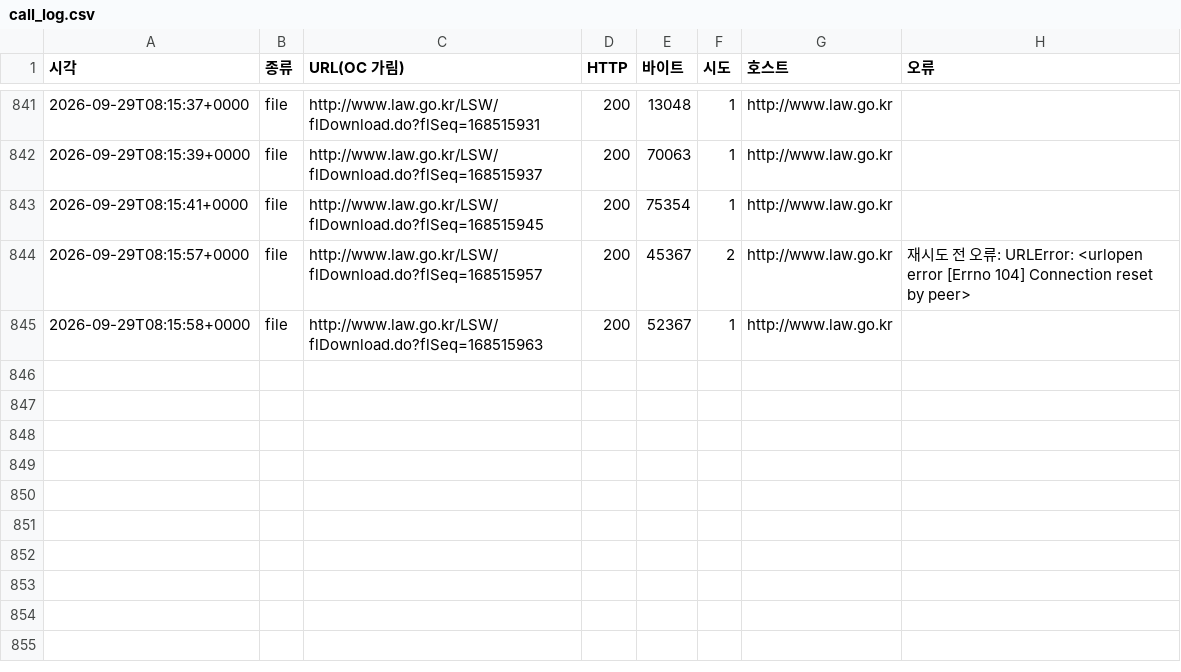
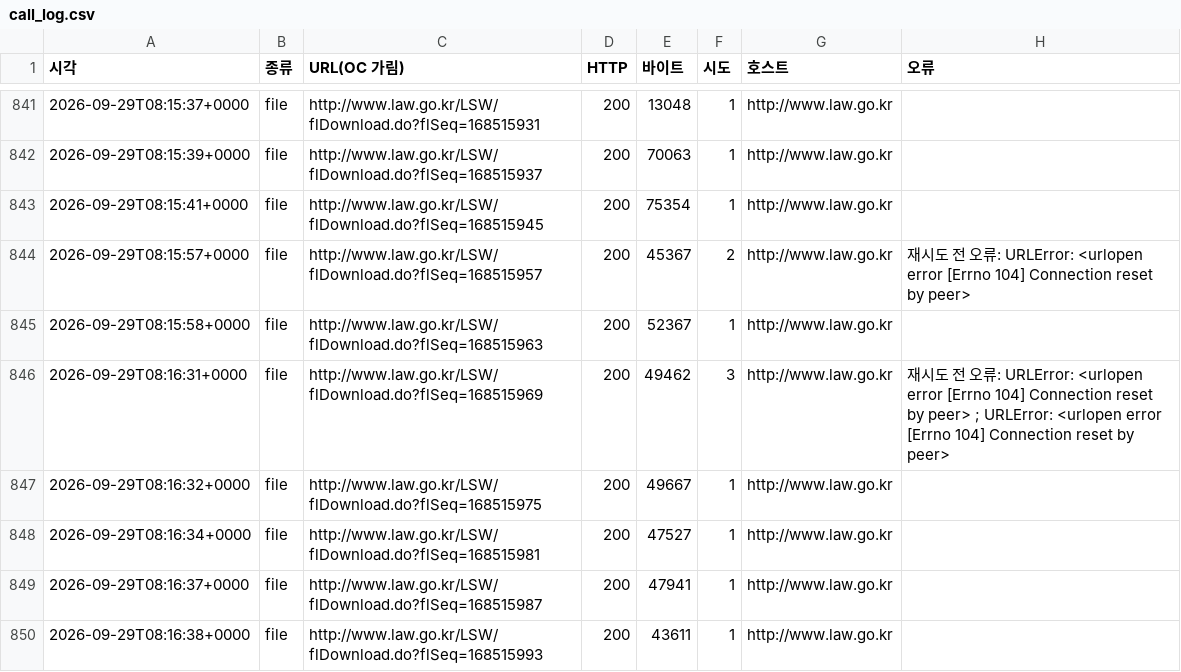
Before and after one commit to lastprice-tech/lastprice, a CSV file: law_archive/00_manifest/call_log.csv, drawn as a sheet; only a part is shown, gaps mark what is left out.

```diff
--- a/law_archive/00_manifest/call_log.csv
+++ b/law_archive/00_manifest/call_log.csv
@@ -845 +845,6 @@
 2026-09-29T08:15:58+0000,file,http://www.law.go.kr/LSW/flDownload.do?flSeq=168515963,200,52367,1,http://www.law.go.kr,
+2026-09-29T08:16:31+0000,file,http://www.law.go.kr/LSW/flDownload.do?flSeq=168515969,200,49462,3,http://www.law.go.kr,재시도 전 오류: URLError: <urlopen error [Errno 104] Connection reset by peer> ; URLError: <urlopen error [Errno 104] Connection reset by peer>
+2026-09-29T08:16:32+0000,file,http://www.law.go.kr/LSW/flDownload.do?flSeq=168515975,200,49667,1,http://www.law.go.kr,
+2026-09-29T08:16:34+0000,file,http://www.law.go.kr/LSW/flDownload.do?flSeq=168515981,200,47527,1,http://www.law.go.kr,
+2026-09-29T08:16:37+0000,file,http://www.law.go.kr/LSW/flDownload.do?flSeq=168515987,200,47941,1,http://www.law.go.kr,
+2026-09-29T08:16:38+0000,file,http://www.law.go.kr/LSW/flDownload.do?flSeq=168515993,200,43611,1,http://www.law.go.kr,
```
